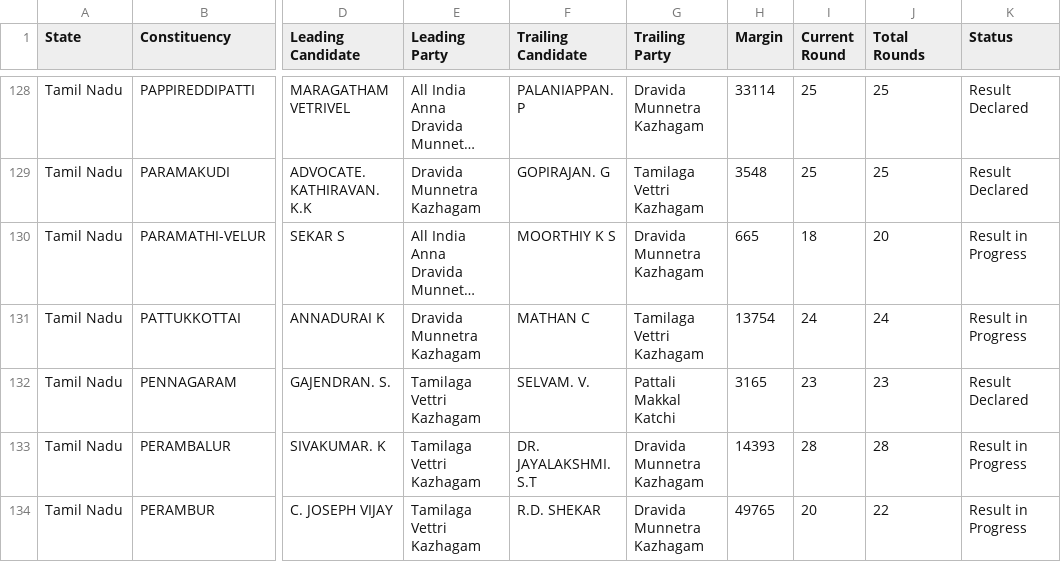
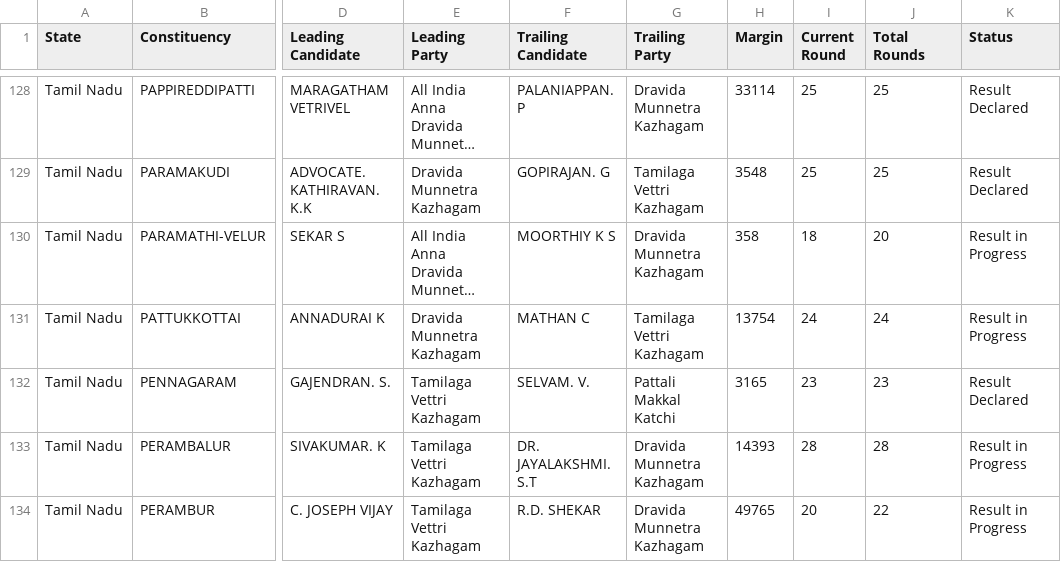
Before and after one commit to muthuishere/tnelection2026, a CSV file: results.csv, drawn as a sheet; only a part is shown, gaps mark what is left out; long unchanged cells end in …; the diff covers the shown part only; the diff names each change by its address in the sheet, - before the commit and + after, or states it on an @@ line.

```diff
--- a/results.csv
+++ b/results.csv
-H130 (Margin): 665
+H130 (Margin): 358
```
Also changed, not shown: 18 edited cells elsewhere in this file, 1 other file.
